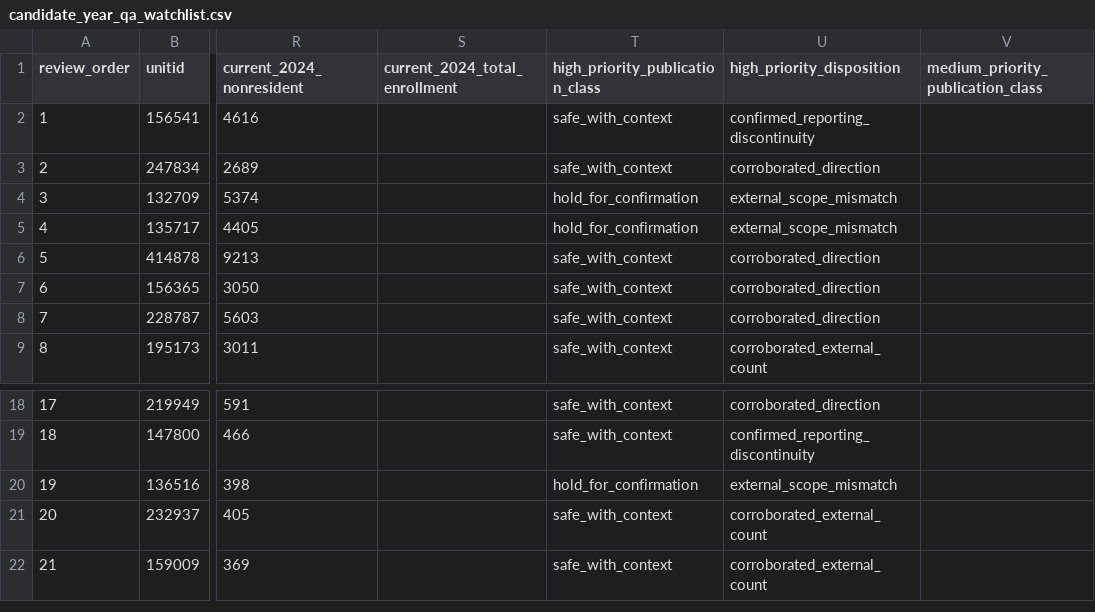
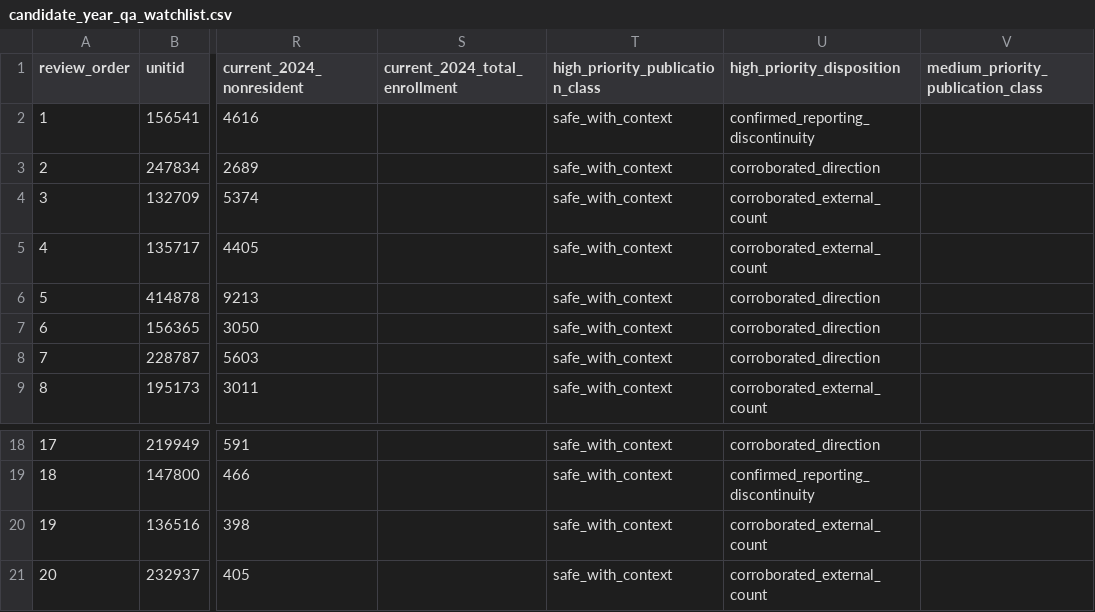
Before and after one commit to Joseph-Th/higher_education_and_immigration_demo, a CSV file: data/candidate_year_qa_watchlist.csv, drawn as a sheet; only a part is shown, gaps mark what is left out; the shorter side is filled out with more unchanged rows; the diff names each change by its address in the sheet, - before the commit and + after, or states it on an @@ line.

```diff
--- a/data/candidate_year_qa_watchlist.csv
+++ b/data/candidate_year_qa_watchlist.csv
-T4:T5 (high_priority_publication_class): hold_for_confirmation
+T4:T5 (high_priority_publication_class): safe_with_context
-U4:U5 (high_priority_disposition): external_scope_mismatch
+U4:U5 (high_priority_disposition): corroborated_external_count
-T20 (high_priority_publication_class): hold_for_confirmation
+T20 (high_priority_publication_class): safe_with_context
-U20 (high_priority_disposition): external_scope_mismatch
+U20 (high_priority_disposition): corroborated_external_count
```
Also changed, not shown: data/high_priority_category_diagnostic.csv, data/publication_handoff.csv, 29 other files.
